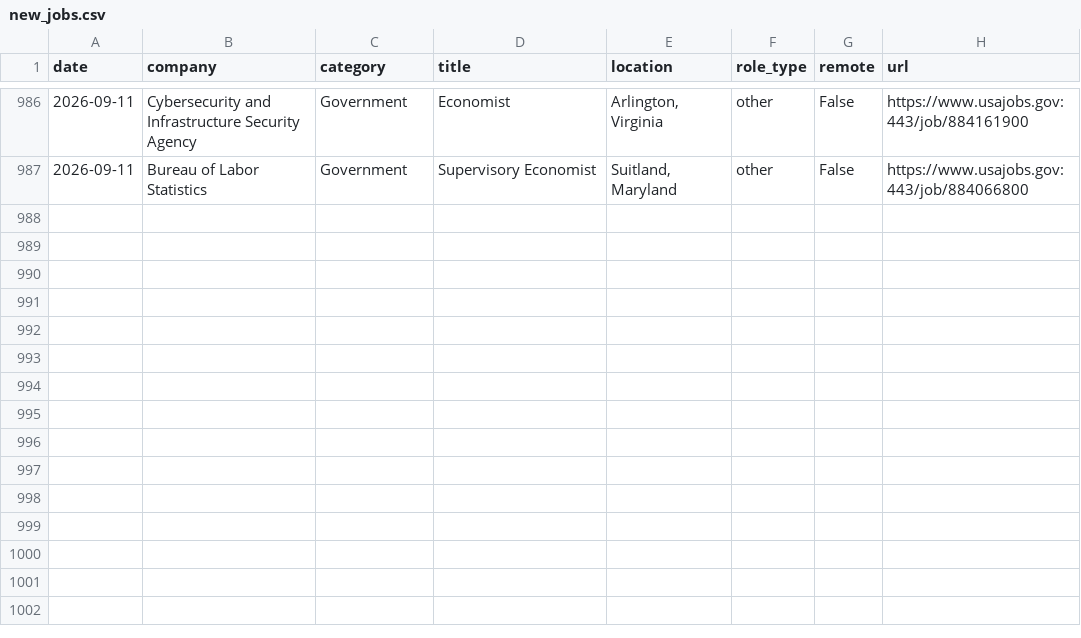
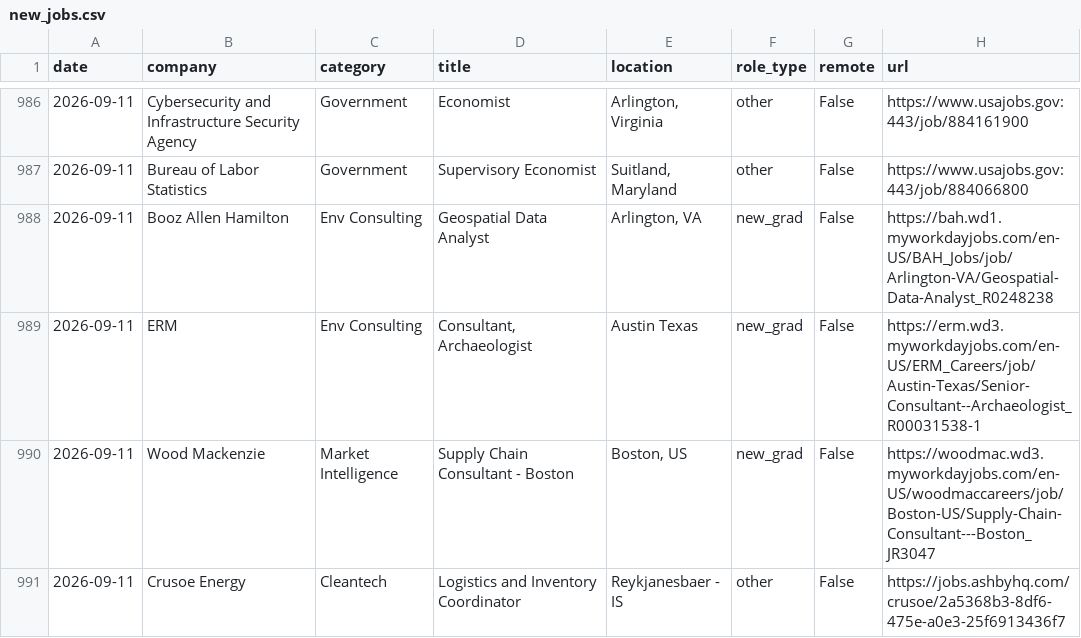
Before and after one commit to calvincj/job-tracker, a CSV file: data/new_jobs.csv, drawn as a sheet; only a part is shown, gaps mark what is left out.

```diff
--- a/data/new_jobs.csv
+++ b/data/new_jobs.csv
@@ -987 +987,5 @@ date,company,category,title,location,role_type,remote,url
 2026-09-11,Bureau of Labor Statistics,Government,Supervisory Economist,"Suitland, Maryland",other,False,https://www.usajobs.gov:443/job/884066800
+2026-09-11,Booz Allen Hamilton,Env Consulting,Geospatial Data Analyst,"Arlington, VA",new_grad,False,https://bah.wd1.myworkdayjobs.com/en-US/BAH_Jobs/job/Arlington-VA/Geospatial-Data-Analyst_R0248238
+2026-09-11,ERM,Env Consulting,"Consultant, Archaeologist",Austin Texas,new_grad,False,https://erm.wd3.myworkdayjobs.com/en-US/ERM_Careers/job/Austin-Texas/Senior-Consultant--Archaeologist_R00031538-1
+2026-09-11,Wood Mackenzie,Market Intelligence,Supply Chain Consultant - Boston,"Boston, US",new_grad,False,https://woodmac.wd3.myworkdayjobs.com/en-US/woodmaccareers/job/Boston-US/Supply-Chain-Consultant---Boston_JR3047
+2026-09-11,Crusoe Energy,Cleantech,Logistics and Inventory Coordinator,Reykjanesbaer - IS,other,False,https://jobs.ashbyhq.com/crusoe/2a5368b3-8df6-475e-a0e3-25f6913436f7
```
Also changed, not shown: 3 other files.
